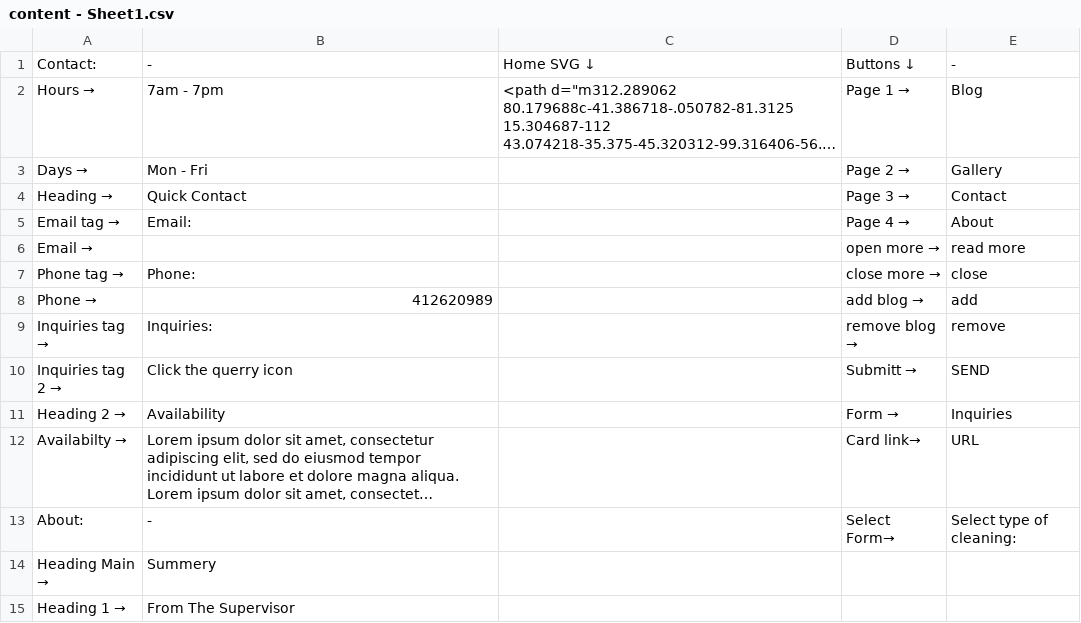
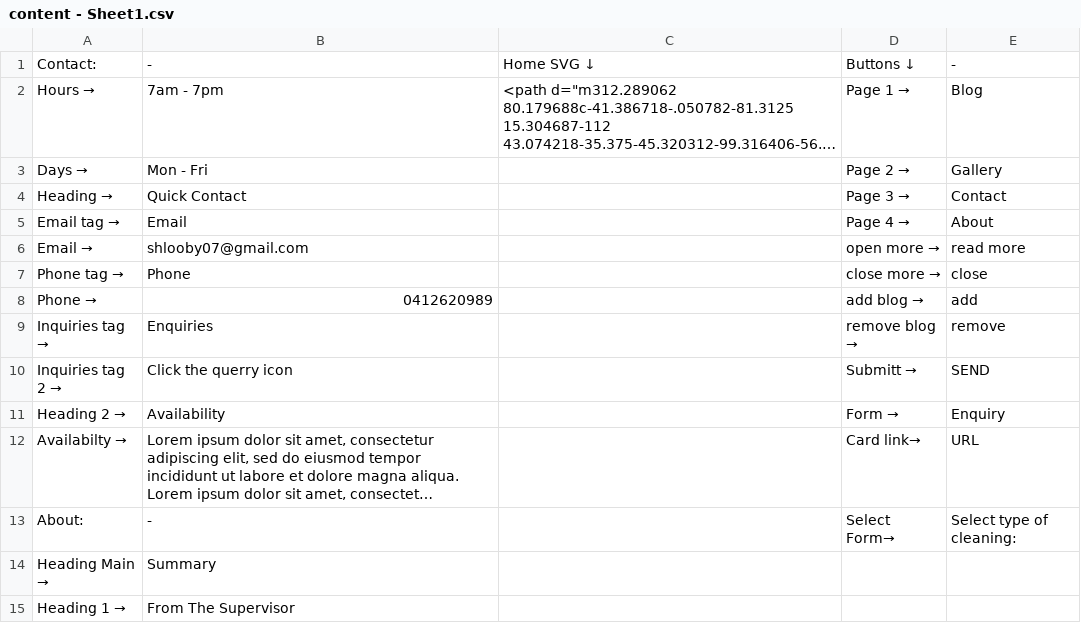
Before and after one commit to sunnysunny77/reactnodecandr, a CSV file: content - Sheet1.csv, drawn as a sheet; only a part is shown; long unchanged cells end in …; the diff covers the shown part only; the diff names each change by its address in the sheet, - before the commit and + after, or states it on an @@ line.

```diff
--- a/content - Sheet1.csv
+++ b/content - Sheet1.csv
-B5: Email:
+B5: Email
-B6: (empty)
+B6: shlooby07@gmail.com
-B7: Phone:
+B7: Phone
-B8: 412620989
+B8: 0412620989
-B9: Inquiries:
+B9: Enquiries
-E11: Inquiries
+E11: Enquiry
-B14: Summery
+B14: Summary
```
Also changed, not shown: 3 edited cells elsewhere in this file.
